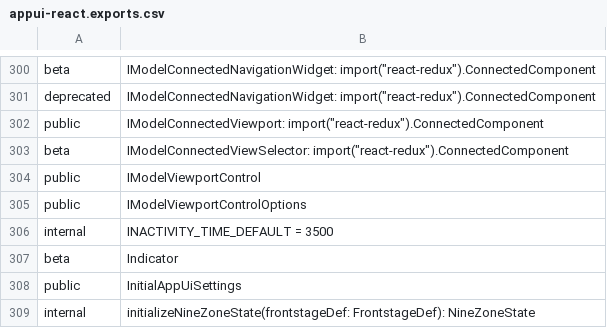
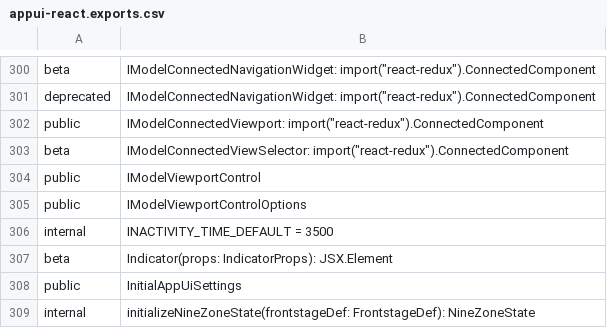
Before and after one commit to iTwin/appui, a CSV file: common/api/summary/appui-react.exports.csv, drawn as a sheet; only a part is shown, gaps mark what is left out.

Commit message:
Fix footer Indicator to support label prop (#2910)
* Initial work to fix Indicator class in footer and to update status field styles.

* use local Indicator component

* Fix popup arrow coloring for FooterPopup

* update snapshot and extract api

* update API and try updating snapshots to avoid constant marking as changed.

* Update styling of toolassistance tabs to use dialog bg color.

* remove commented out lines and fix lint issue

```diff
--- a/common/api/summary/appui-react.exports.csv
+++ b/common/api/summary/appui-react.exports.csv
@@ -306,3 +306,3 @@ public;IModelViewportControlOptions
 internal;INACTIVITY_TIME_DEFAULT = 3500
-beta;Indicator
+beta;Indicator(props: IndicatorProps): JSX.Element
 public;InitialAppUiSettings
```
Also changed, not shown: common/api/summary/appui-layout-react.exports.csv, 27 other files.
